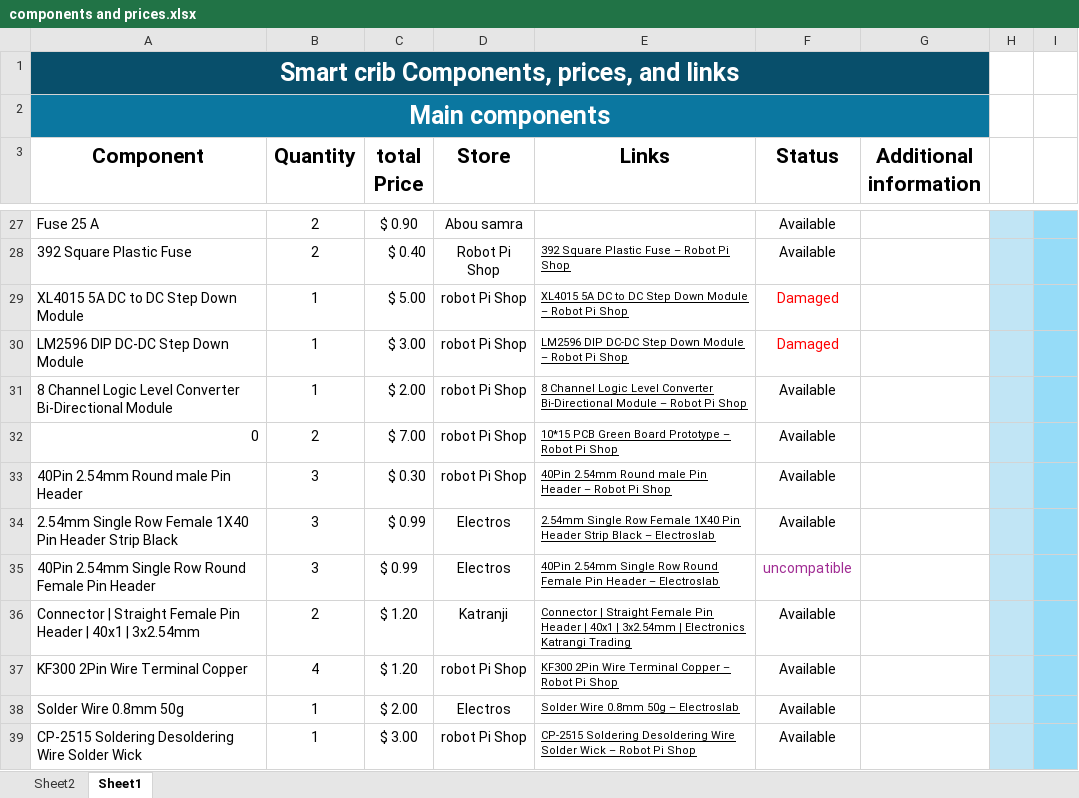
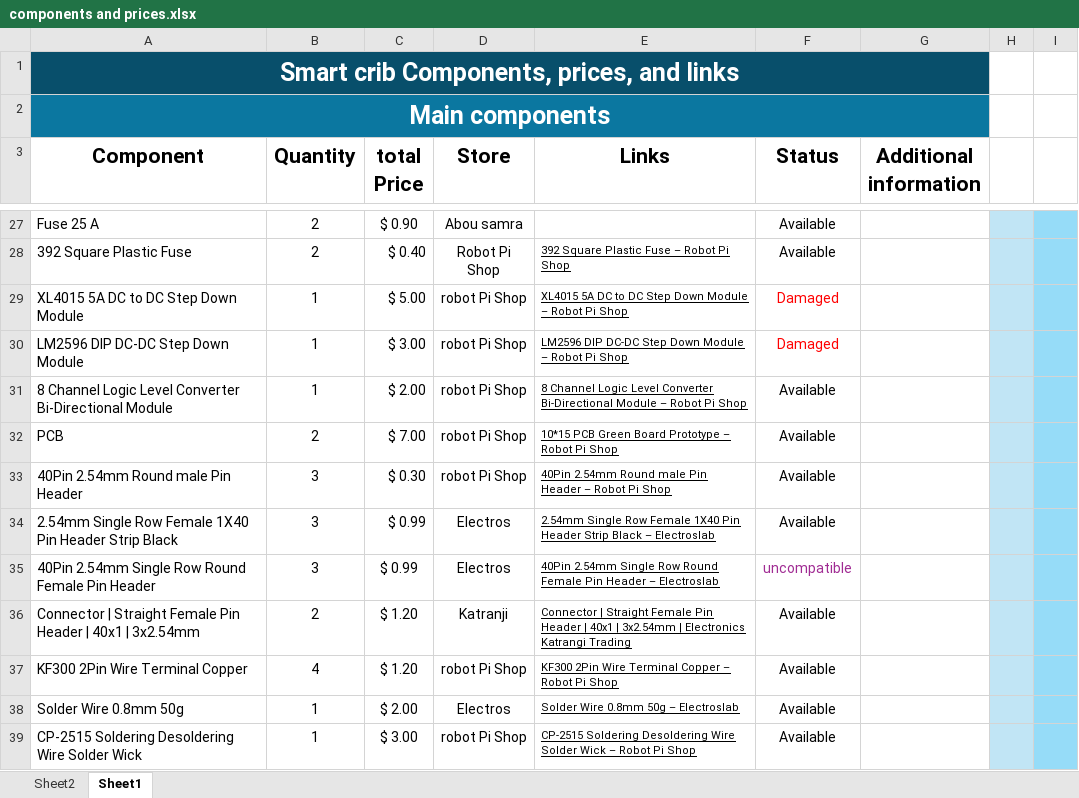
Before and after one commit to ahmadachaji123/SmartBabyCrib-and-WirelessHealthMonitoringBracelet-Project, an Excel workbook: components and prices.xlsx, sheet Sheet1, drawn as a sheet; only a part is shown, gaps mark what is left out; values as stored, in another font and other column widths than the file's, no borders; the diff names each change by its address in the sheet, - before the commit and + after, or states it on an @@ line.

```diff
--- a/components and prices.xlsx (sheet Sheet1)
+++ b/components and prices.xlsx (sheet Sheet1)
-A32 (Component): 0
+A32 (Component): PCB
```
Also changed, not shown: 4 other files.
